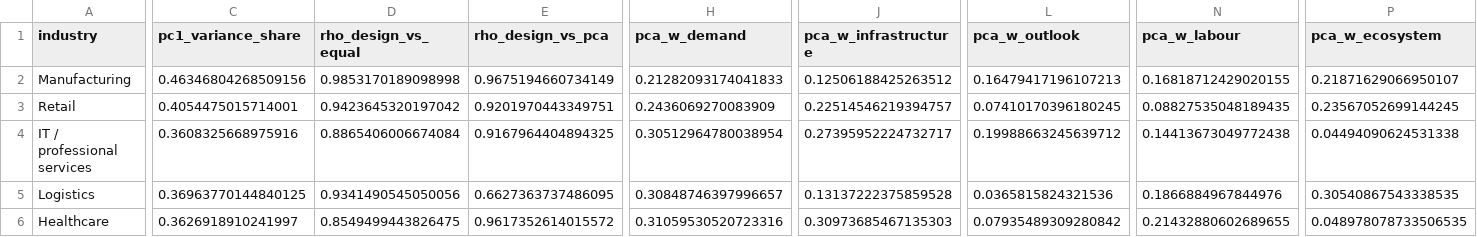
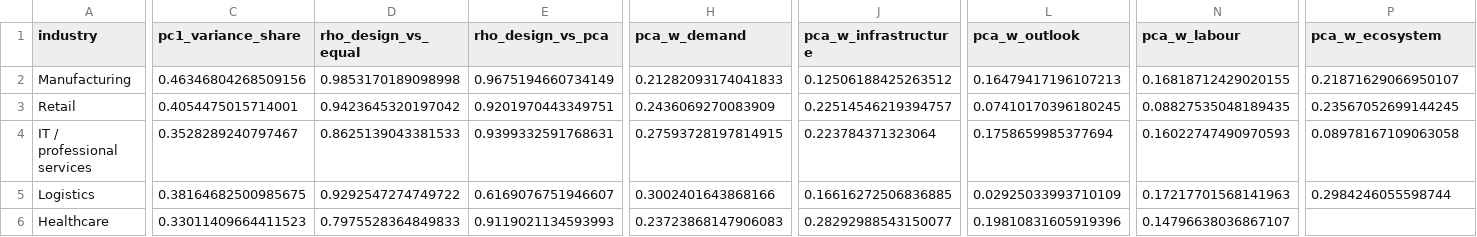
Before and after one commit to Prat05devs/analyticsTool, a CSV file: reports/segmentation/weighting_comparison.csv, drawn as a sheet; only a part is shown, gaps mark what is left out; the diff covers the shown part only; the diff names each change by its address in the sheet, - before the commit and + after, or states it on an @@ line.

```diff
--- a/reports/segmentation/weighting_comparison.csv
+++ b/reports/segmentation/weighting_comparison.csv
-C4 (pc1_variance_share): 0.3608325668975916
+C4 (pc1_variance_share): 0.3528289240797467
-D4 (rho_design_vs_equal): 0.8865406006674084
+D4 (rho_design_vs_equal): 0.8625139043381533
-E4 (rho_design_vs_pca): 0.9167964404894325
+E4 (rho_design_vs_pca): 0.9399332591768631
-H4 (pca_w_demand): 0.30512964780038954
+H4 (pca_w_demand): 0.27593728197814915
-J4 (pca_w_infrastructure): 0.27395952224732717
+J4 (pca_w_infrastructure): 0.223784371323064
-L4 (pca_w_outlook): 0.19988663245639712
+L4 (pca_w_outlook): 0.1758659985377694
-N4 (pca_w_labour): 0.14413673049772438
+N4 (pca_w_labour): 0.16022747490970593
-P4 (pca_w_ecosystem): 0.04494090624531338
+P4 (pca_w_ecosystem): 0.08978167109063058
-C5 (pc1_variance_share): 0.36963770144840125
+C5 (pc1_variance_share): 0.38164682500985675
-D5 (rho_design_vs_equal): 0.9341490545050056
+D5 (rho_design_vs_equal): 0.9292547274749722
-E5 (rho_design_vs_pca): 0.6627363737486095
+E5 (rho_design_vs_pca): 0.6169076751946607
-H5 (pca_w_demand): 0.30848746397996657
+H5 (pca_w_demand): 0.3002401643868166
-J5 (pca_w_infrastructure): 0.13137222375859528
+J5 (pca_w_infrastructure): 0.16616272506836885
-L5 (pca_w_outlook): 0.0365815824321536
+L5 (pca_w_outlook): 0.02925033993710109
-N5 (pca_w_labour): 0.1866884967844976
+N5 (pca_w_labour): 0.17217701568141963
-P5 (pca_w_ecosystem): 0.30540867543338535
+P5 (pca_w_ecosystem): 0.2984246055598744
-C6 (pc1_variance_share): 0.3626918910241997
+C6 (pc1_variance_share): 0.33011409664411523
-D6 (rho_design_vs_equal): 0.8549499443826475
+D6 (rho_design_vs_equal): 0.7975528364849833
-E6 (rho_design_vs_pca): 0.9617352614015572
+E6 (rho_design_vs_pca): 0.9119021134593993
-H6 (pca_w_demand): 0.31059530520723316
+H6 (pca_w_demand): 0.23723868147906083
-J6 (pca_w_infrastructure): 0.30973685467135303
+J6 (pca_w_infrastructure): 0.28292988543150077
-L6 (pca_w_outlook): 0.07935489309280842
+L6 (pca_w_outlook): 0.19810831605919396
-N6 (pca_w_labour): 0.21432880602689655
+N6 (pca_w_labour): 0.14796638036867107
-P6 (pca_w_ecosystem): 0.048978078733506535
+P6 (pca_w_ecosystem): (empty)
```
Also changed, not shown: 22 edited cells elsewhere in this file, reports/indicator_coverage_pilots.csv, reports/segmentation/sensitivity.csv, 27 other files.
